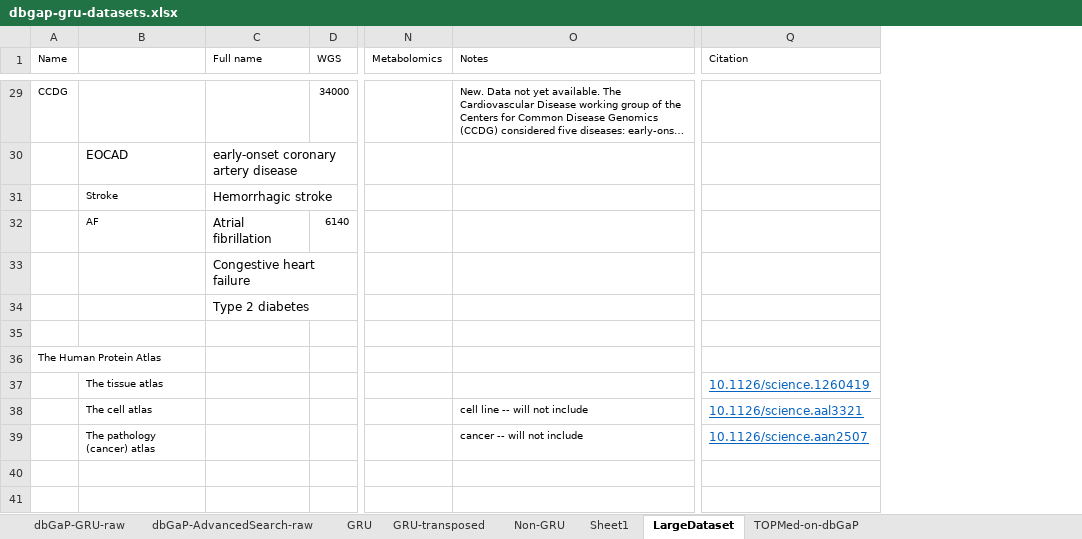
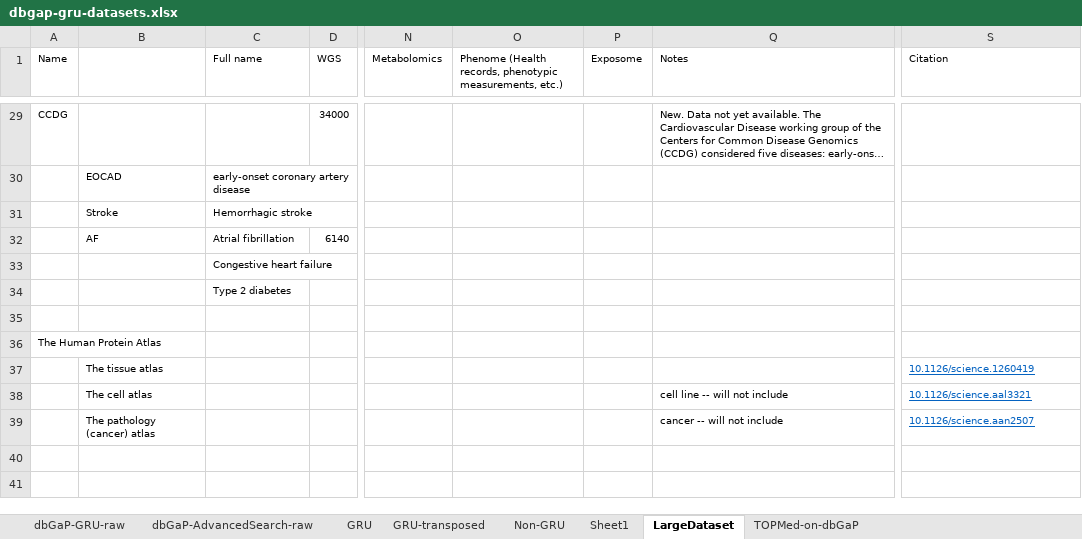
Before and after one commit to Bohdan-Khomtchouk/cardioinformatics, an Excel workbook: data/dbgap-gru-datasets.xlsx, sheet LargeDataset, drawn as a sheet; only a part is shown, gaps mark what is left out; long unchanged cells end in …; values as stored, in another font and other column widths than the file's, no borders; conditional formats not drawn; addresses are those after the commit; the diff covers the shown part only; the diff names each change by its address in the sheet, - before the commit and + after, or states it on an @@ line.

```diff
--- a/data/dbgap-gru-datasets.xlsx (sheet LargeDataset)
+++ b/data/dbgap-gru-datasets.xlsx (sheet LargeDataset)
+column O, row 1: Phenome (Health records, phenotypic measurements, etc.)
+column P (Exposome), empty
@@ B30:C30 text size: smaller @@
@@ C31:C34 text size: smaller @@
@@ S37:S39 text size: smaller @@
```
Also changed, not shown: 4 edited cells and cell formats elsewhere in this sheet, sheet dbGaP-AdvancedSearch-raw.
